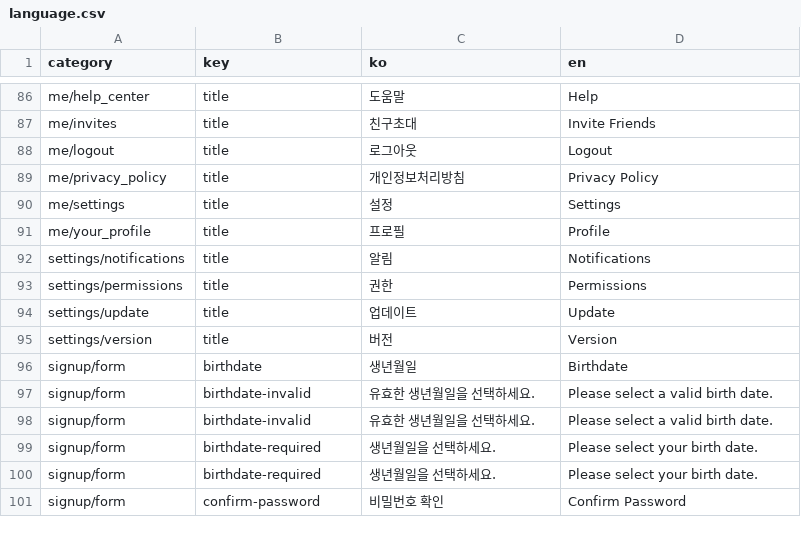
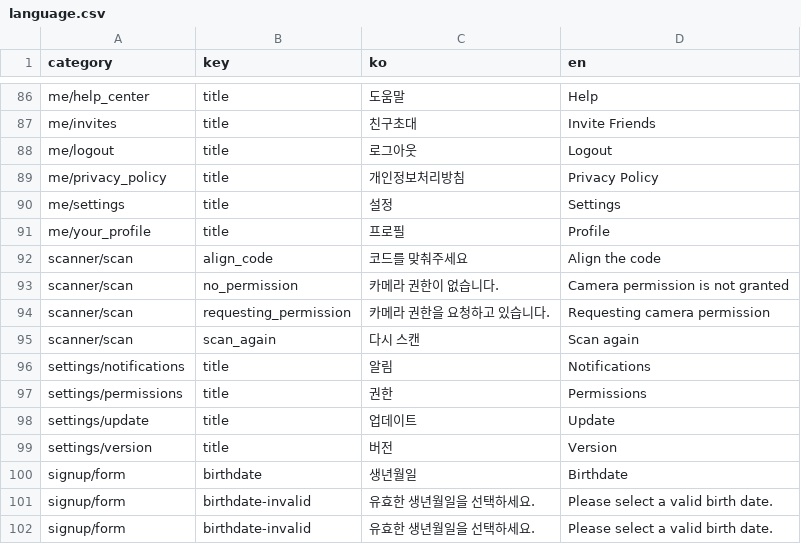
Before and after one commit to jinseok9338/expoApp, a CSV file: language.csv, drawn as a sheet; only a part is shown, gaps mark what is left out; the shorter side is filled out with more unchanged rows; the diff names each change by its address in the sheet, - before the commit and + after, or states it on an @@ line.

Commit message:
make scan page and tidy up the navigation

```diff
--- a/language.csv
+++ b/language.csv
+row 92: scanner/scan | align_code | 코드를 맞춰주세요 | Align the code
+row 93: scanner/scan | no_permission | 카메라 권한이 없습니다. | Camera permission is not granted
+row 94: scanner/scan | requesting_permission | 카메라 권한을 요청하고 있습니다. | Requesting camera permission
+row 95: scanner/scan | scan_again | 다시 스캔 | Scan again
```
Also changed, not shown: 7 other files.
